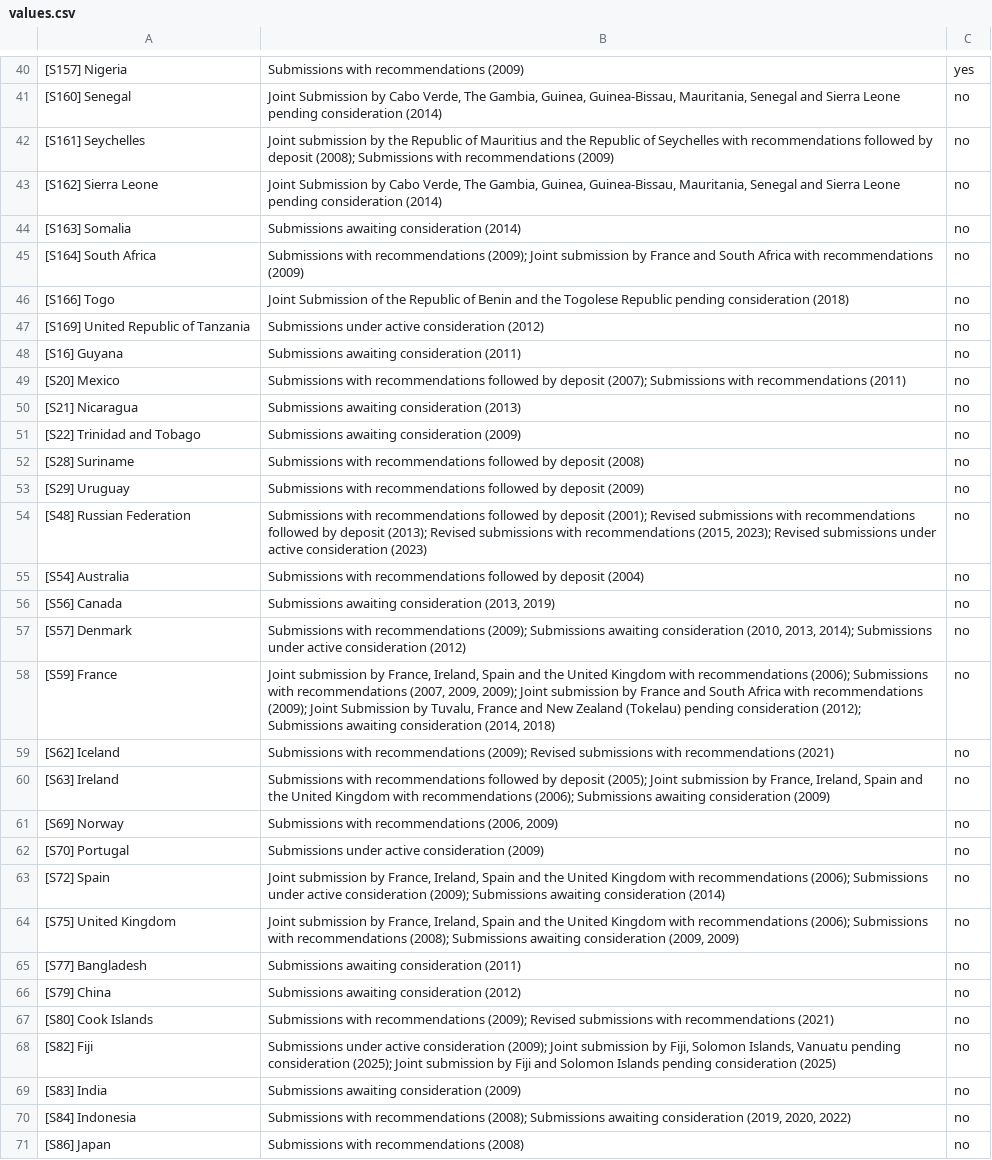
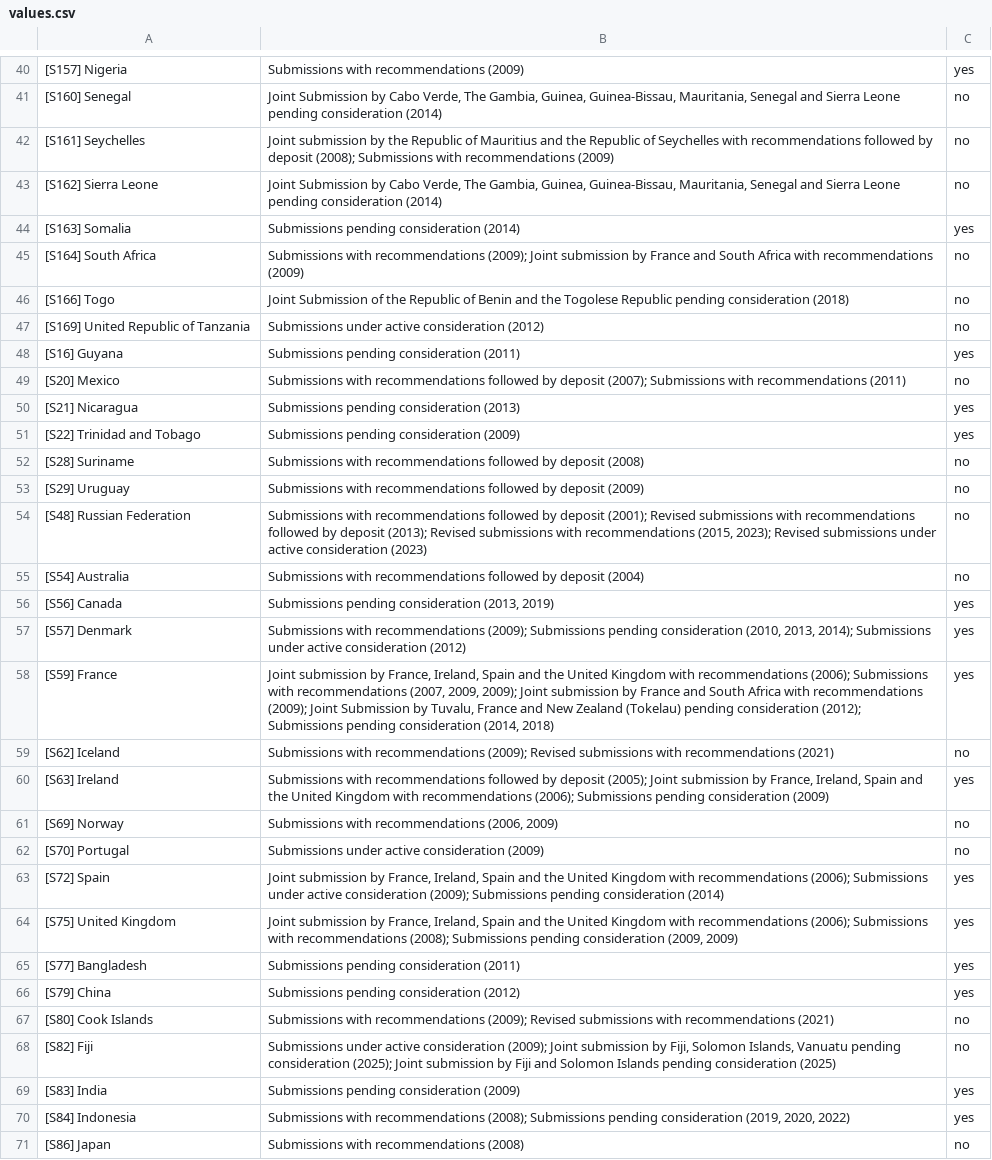
Before and after one commit to Luca-Tjo/clcs-feed, a CSV file: docs/values.csv, drawn as a sheet; only a part is shown, gaps mark what is left out; the diff covers the shown part only.

```diff
--- a/docs/values.csv
+++ b/docs/values.csv
@@ -43,3 +43,3 @@
 [S162] Sierra Leone,"Joint Submission by Cabo Verde, The Gambia, Guinea, Guinea-Bissau, Mauritania, Senegal and Sierra Leone pending consideration (2014)",no
-[S163] Somalia,Submissions awaiting consideration (2014),no
+[S163] Somalia,Submissions pending consideration (2014),yes
 [S164] South Africa,Submissions with recommendations (2009); Joint submission by France and South Africa with recommendations (2009),no
@@ -47,6 +47,6 @@
 [S169] United Republic of Tanzania,Submissions under active consideration (2012),no
-[S16] Guyana,Submissions awaiting consideration (2011),no
+[S16] Guyana,Submissions pending consideration (2011),yes
 [S20] Mexico,Submissions with recommendations followed by deposit (2007); Submissions with recommendations (2011),no
-[S21] Nicaragua,Submissions awaiting consideration (2013),no
-[S22] Trinidad and Tobago,Submissions awaiting consideration (2009),no
+[S21] Nicaragua,Submissions pending consideration (2013),yes
+[S22] Trinidad and Tobago,Submissions pending consideration (2009),yes
 [S28] Suriname,Submissions with recommendations followed by deposit (2008),no
@@ -55,17 +55,17 @@
 [S54] Australia,Submissions with recommendations followed by deposit (2004),no
-[S56] Canada,"Submissions awaiting consideration (2013, 2019)",no
-[S57] Denmark,"Submissions with recommendations (2009); Submissions awaiting consideration (2010, 2013, 2014); Submissions under active consideration (2012)",no
-[S59] France,"Joint submission by France, Ireland, Spain and the United Kingdom with recommendations (2006); Submissions with recommendations (2007, 2009, 2009); Joint submission by France and South Africa with recommendations (2009); Joint Submission by Tuvalu, France and New Zealand (Tokelau) pending consideration (2012); Submissions awaiting consideration (2014, 2018)",no
+[S56] Canada,"Submissions pending consideration (2013, 2019)",yes
+[S57] Denmark,"Submissions with recommendations (2009); Submissions pending consideration (2010, 2013, 2014); Submissions under active consideration (2012)",yes
+[S59] France,"Joint submission by France, Ireland, Spain and the United Kingdom with recommendations (2006); Submissions with recommendations (2007, 2009, 2009); Joint submission by France and South Africa with recommendations (2009); Joint Submission by Tuvalu, France and New Zealand (Tokelau) pending consideration (2012); Submissions pending consideration (2014, 2018)",yes
 [S62] Iceland,Submissions with recommendations (2009); Revised submissions with recommendations (2021),no
-[S63] Ireland,"Submissions with recommendations followed by deposit (2005); Joint submission by France, Ireland, Spain and the United Kingdom with recommendations (2006); Submissions awaiting consideration (2009)",no
+[S63] Ireland,"Submissions with recommendations followed by deposit (2005); Joint submission by France, Ireland, Spain and the United Kingdom with recommendations (2006); Submissions pending consideration (2009)",yes
 [S69] Norway,"Submissions with recommendations (2006, 2009)",no
 [S70] Portugal,Submissions under active consideration (2009),no
-[S72] Spain,"Joint submission by France, Ireland, Spain and the United Kingdom with recommendations (2006); Submissions under active consideration (2009); Submissions awaiting consideration (2014)",no
-[S75] United Kingdom,"Joint submission by France, Ireland, Spain and the United Kingdom with recommendations (2006); Submissions with recommendations (2008); Submissions awaiting consideration (2009, 2009)",no
-[S77] Bangladesh,Submissions awaiting consideration (2011),no
-[S79] China,Submissions awaiting consideration (2012),no
+[S72] Spain,"Joint submission by France, Ireland, Spain and the United Kingdom with recommendations (2006); Submissions under active consideration (2009); Submissions pending consideration (2014)",yes
+[S75] United Kingdom,"Joint submission by France, Ireland, Spain and the United Kingdom with recommendations (2006); Submissions with recommendations (2008); Submissions pending consideration (2009, 2009)",yes
+[S77] Bangladesh,Submissions pending consideration (2011),yes
+[S79] China,Submissions pending consideration (2012),yes
 [S80] Cook Islands,Submissions with recommendations (2009); Revised submissions with recommendations (2021),no
 [S82] Fiji,"Submissions under active consideration (2009); Joint submission by Fiji, Solomon Islands, Vanuatu pending consideration (2025); Joint submission by Fiji and Solomon Islands pending consideration (2025)",no
-[S83] India,Submissions awaiting consideration (2009),no
-[S84] Indonesia,"Submissions with recommendations (2008); Submissions awaiting consideration (2019, 2020, 2022)",no
+[S83] India,Submissions pending consideration (2009),yes
+[S84] Indonesia,"Submissions with recommendations (2008); Submissions pending consideration (2019, 2020, 2022)",yes
 [S86] Japan,Submissions with recommendations (2008),no
```
Also changed, not shown: 36 edited cells elsewhere in this file, 2 other files.
